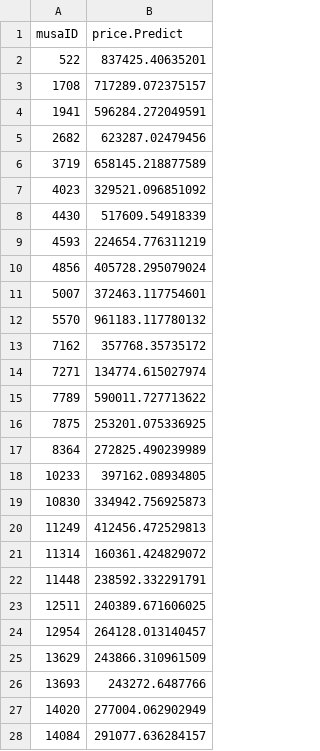
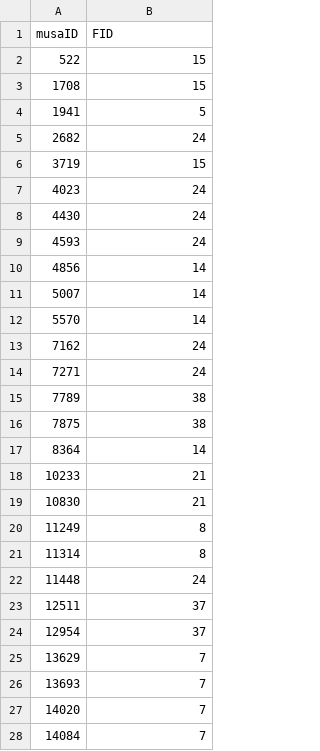
Before and after one commit to mtdunst/Zestimate-Project, a CSV file: Quisqueyanes.csv, drawn as a sheet; only a part is shown; the diff covers the shown part only.

```diff
--- a/Quisqueyanes.csv
+++ b/Quisqueyanes.csv
@@ -1,28 +1,28 @@
-"musaID","price.Predict"
-522,837425.40635201
-1708,717289.072375157
-1941,596284.272049591
-2682,623287.02479456
-3719,658145.218877589
-4023,329521.096851092
-4430,517609.54918339
-4593,224654.776311219
-4856,405728.295079024
-5007,372463.117754601
-5570,961183.117780132
-7162,357768.35735172
-7271,134774.615027974
-7789,590011.727713622
-7875,253201.075336925
-8364,272825.490239989
-10233,397162.08934805
-10830,334942.756925873
-11249,412456.472529813
-11314,160361.424829072
-11448,238592.332291791
-12511,240389.671606025
-12954,264128.013140457
-13629,243866.310961509
-13693,243272.6487766
-14020,277004.062902949
-14084,291077.636284157
+"musaID","FID"
+522,15
+1708,15
+1941,5
+2682,24
+3719,15
+4023,24
+4430,24
+4593,24
+4856,14
+5007,14
+5570,14
+7162,24
+7271,24
+7789,38
+7875,38
+8364,14
+10233,21
+10830,21
+11249,8
+11314,8
+11448,24
+12511,37
+12954,37
+13629,7
+13693,7
+14020,7
+14084,7
```
Also changed, not shown: 73 edited cells elsewhere in this file, 44 other files.
